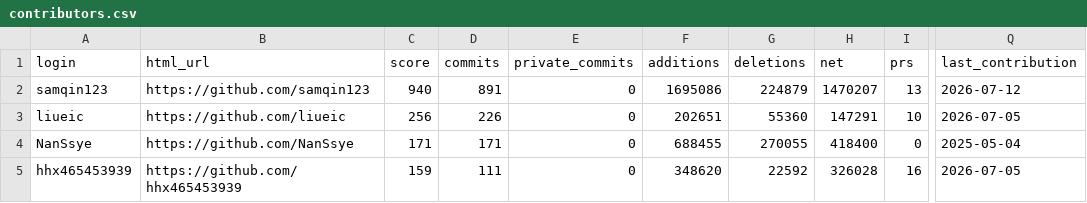
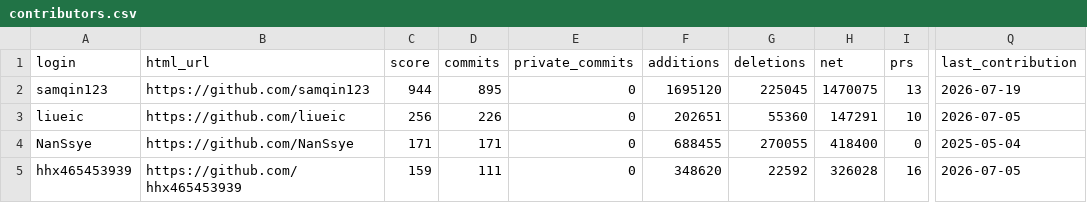
Before and after one commit to PancrePal-xiaoyibao/.github, a CSV file: profile/contributors.csv, drawn as a sheet; only a part is shown, gaps mark what is left out; the diff names each change by its address in the sheet, - before the commit and + after, or states it on an @@ line.

```diff
--- a/profile/contributors.csv
+++ b/profile/contributors.csv
-C2 (score): 940
+C2 (score): 944
-D2 (commits): 891
+D2 (commits): 895
-F2 (additions): 1695086
+F2 (additions): 1695120
-G2 (deletions): 224879
+G2 (deletions): 225045
-H2 (net): 1470207
+H2 (net): 1470075
-Q2 (last_contribution): 2026-07-12
+Q2 (last_contribution): 2026-07-19
```
Also changed, not shown: 8 other files.
